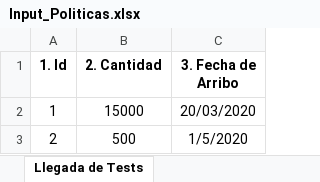
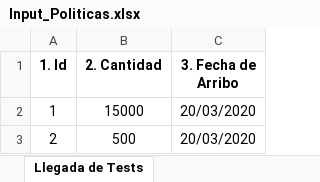
Before and after one commit to patopipp/COVID-19-Simulation-Argentina, an Excel workbook: COVID Contagio Argentina v2.0/Input/Input_Politicas.xlsx, sheet Llegada de Tests, drawn as a sheet; values as stored, in another font and other column widths than the file's, no borders; the diff names each change by its address in the sheet, - before the commit and + after, or states it on an @@ line.

Commit message:
Runs tests arrival function. Fix several bugs

```diff
--- a/COVID Contagio Argentina v2.0/Input/Input_Politicas.xlsx (sheet Llegada de Tests)
+++ b/COVID Contagio Argentina v2.0/Input/Input_Politicas.xlsx (sheet Llegada de Tests)
-C3 (3. Fecha de Arribo): 1/5/2020
+C3 (3. Fecha de Arribo): 20/03/2020
```
Also changed, not shown: 1 other file.
